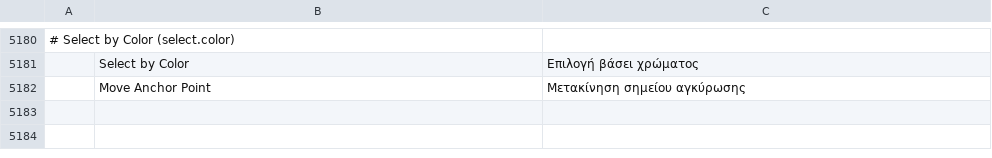
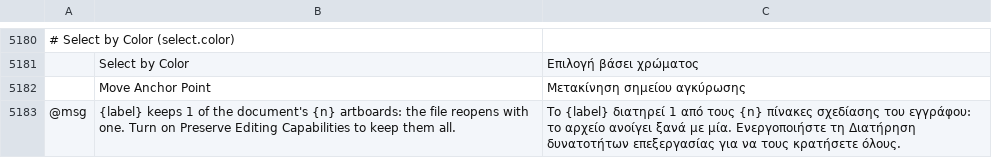
Before and after one commit to 00xJS/vectorcraft, a TSV file: crates/ui-egui/src/i18n/el.tsv, drawn as a sheet; only a part is shown, gaps mark what is left out; the diff names each change by its address in the sheet, - before the commit and + after, or states it on an @@ line.

```diff
--- a/crates/ui-egui/src/i18n/el.tsv
+++ b/crates/ui-egui/src/i18n/el.tsv
+row 5183: @msg | {label} keeps 1 of the document's {n} artboards: the file reopens with one. Turn on Preserve Editing Capabilities to keep them all. | Το {label} διατηρεί 1 από τους {n} πίνακες σχεδίασης του εγγράφου: το αρχείο ανοίγει ξανά με μία. Ενεργοποιήστε τη Διατήρηση δυνατοτήτων επεξεργασίας για να τους κρατήσετε όλους.
```
Also changed, not shown: crates/ui-egui/src/i18n/bg.tsv, crates/ui-egui/src/i18n/ja.tsv, 17 other files.
